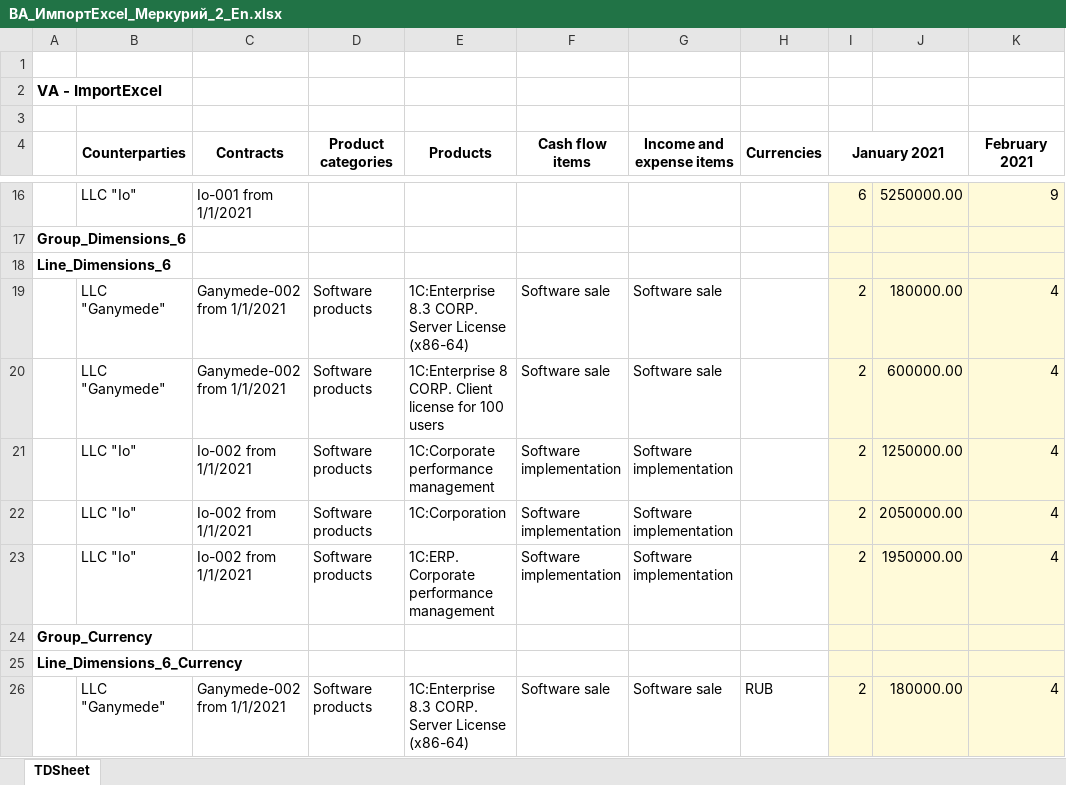
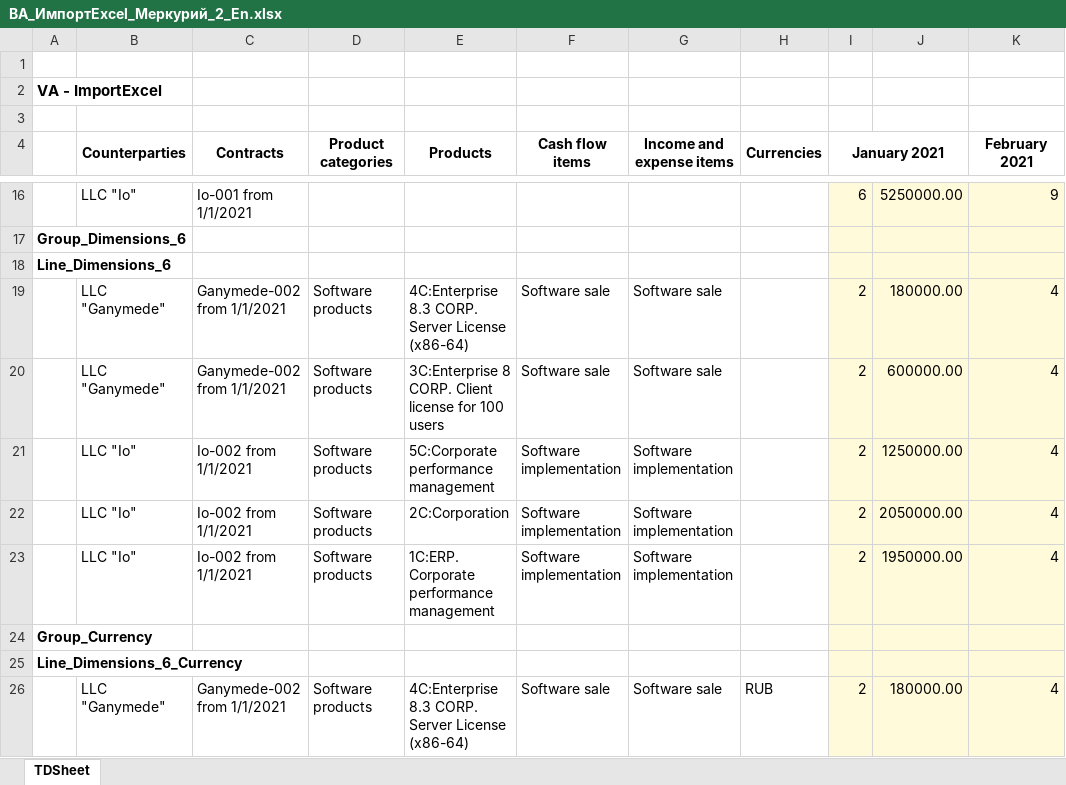
Before and after one commit to Tavalik/VA-Tests-UH32-Budget, an Excel workbook: Макеты/ВА_ИмпортExcel_Меркурий_2_En.xlsx, sheet TDSheet, drawn as a sheet; only a part is shown, gaps mark what is left out; values as stored, in another font and other column widths than the file's, no borders; the diff covers the shown part only; the diff names each change by its address in the sheet, - before the commit and + after, or states it on an @@ line.

```diff
--- a/Макеты/ВА_ИмпортExcel_Меркурий_2_En.xlsx (sheet TDSheet)
+++ b/Макеты/ВА_ИмпортExcel_Меркурий_2_En.xlsx (sheet TDSheet)
-E19 (Products): 1C:Enterprise 8.3 CORP.…
+E19 (Products): 4C:Enterprise 8.3 CORP.…
-E20 (Products): 1C:Enterprise 8 CORP.…
+E20 (Products): 3C:Enterprise 8 CORP.…
-E21 (Products): 1C:Corporate performance management
+E21 (Products): 5C:Corporate performance management
-E22 (Products): 1C:Corporation
+E22 (Products): 2C:Corporation
-E26 (Products): 1C:Enterprise 8.3 CORP.…
+E26 (Products): 4C:Enterprise 8.3 CORP.…
```
Also changed, not shown: 7 edited cells elsewhere in this sheet, Макеты/ВА_ИмпортExcel_Меркурий_En.xlsx, 1 other file.
